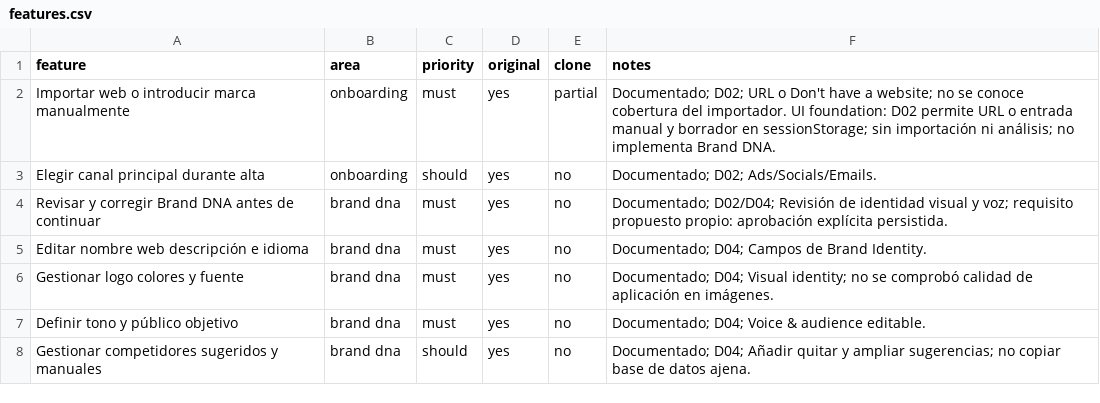
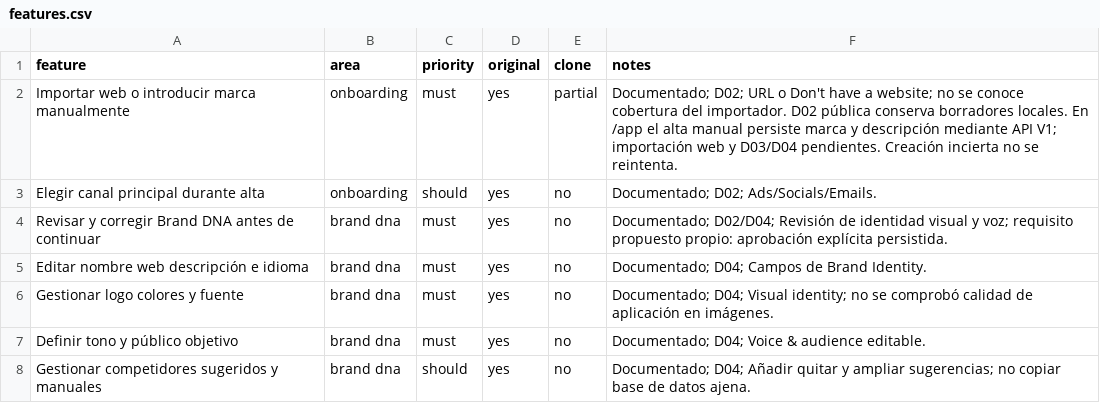
Before and after one commit to leoomirelesss/holoai, a CSV file: replica/features.csv, drawn as a sheet; only a part is shown.

Commit message:
fix: retain offline form state before server session refresh

```diff
--- a/replica/features.csv
+++ b/replica/features.csv
@@ -1,3 +1,3 @@
 feature,area,priority,original,clone,notes
-Importar web o introducir marca manualmente,onboarding,must,yes,partial,Documentado; D02; URL o Don't have a website; no se conoce cobertura del importador. UI foundation: D02 permite URL o entrada manual y borrador en sessionStorage; sin importación ni análisis; no implementa Brand DNA.
+Importar web o introducir marca manualmente,onboarding,must,yes,partial,Documentado; D02; URL o Don't have a website; no se conoce cobertura del importador. D02 pública conserva borradores locales. En /app el alta manual persiste marca y descripción mediante API V1; importación web y D03/D04 pendientes. Creación incierta no se reintenta.
 Elegir canal principal durante alta,onboarding,should,yes,no,Documentado; D02; Ads/Socials/Emails.
```
Also changed, not shown: 3 other files.
